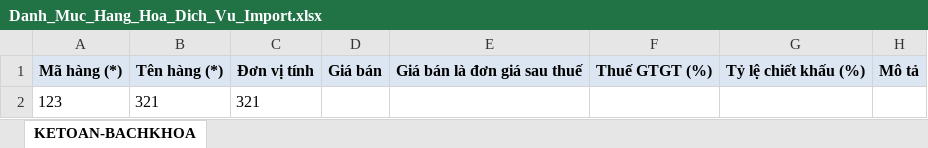
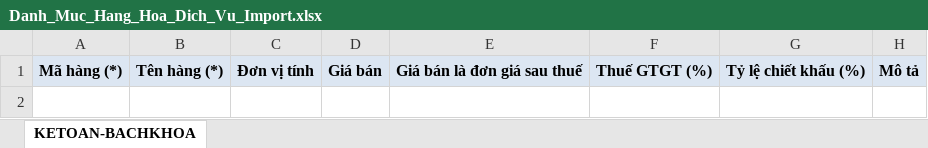
Before and after one commit to huyvq8899/pmbk_bill_dn_be, an Excel workbook: API/wwwroot/docs/Template/ImportDanhMuc/Danh_Muc_Hang_Hoa_Dich_Vu_Import.xlsx, sheet KETOAN-BACHKHOA, drawn as a sheet; values as stored, in another font and other column widths than the file's, no borders; the diff names each change by its address in the sheet, - before the commit and + after, or states it on an @@ line.

```diff
--- a/API/wwwroot/docs/Template/ImportDanhMuc/Danh_Muc_Hang_Hoa_Dich_Vu_Import.xlsx (sheet KETOAN-BACHKHOA)
+++ b/API/wwwroot/docs/Template/ImportDanhMuc/Danh_Muc_Hang_Hoa_Dich_Vu_Import.xlsx (sheet KETOAN-BACHKHOA)
-row 2: 123 | 321 | 321
```
Also changed, not shown: 6 other files.
